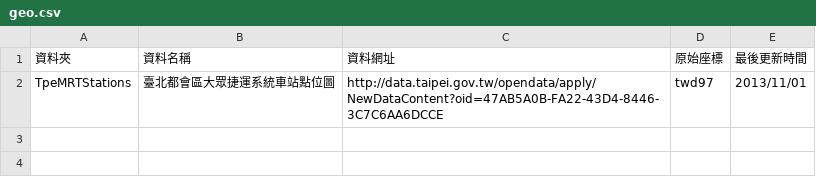
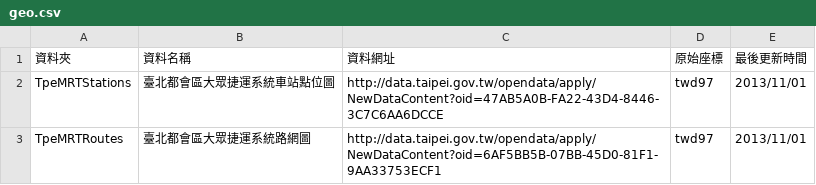
Before and after one commit to ronnywang/data.taipei.gov.tw, a CSV file: geo.csv, drawn as a sheet; the diff names each change by its address in the sheet, - before the commit and + after, or states it on an @@ line.

Commit message:
加上 臺北都會區大眾捷運系統路網圖

```diff
--- a/geo.csv
+++ b/geo.csv
+row 3: TpeMRTRoutes | 臺北都會區大眾捷運系統路網圖 | http://data.taipei.gov.tw/opendata/apply/NewDataContent?oid=6AF5BB5B-07BB-45D0-81F1-9AA33753ECF1 | twd97 | 2013/11/01
```
Also changed, not shown: 1 other file.
